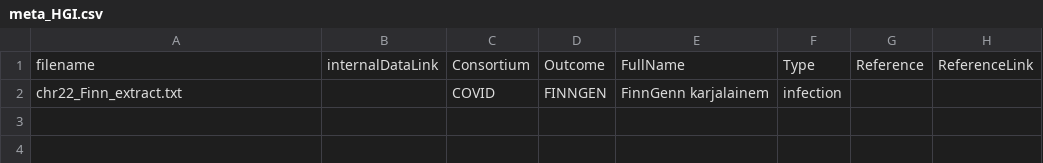
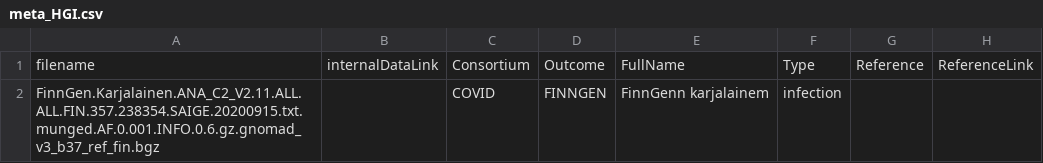
Before and after one commit to hjulienne/Imputation_covid, a CSV file: meta_HGI.csv, drawn as a sheet; only a part is shown; the diff names each change by its address in the sheet, - before the commit and + after, or states it on an @@ line.

Commit message:
new meta

```diff
--- a/meta_HGI.csv
+++ b/meta_HGI.csv
-A2: chr22_Finn_extract.txt
+A2: FinnGen.Karjalainen.ANA_C2_V2.11.ALL.ALL.FIN.357.238354.SAIGE.20200915.txt.munged.AF.0.001.INFO.0.6.gz.gnomad_v3_b37_ref_fin.bgz
```
